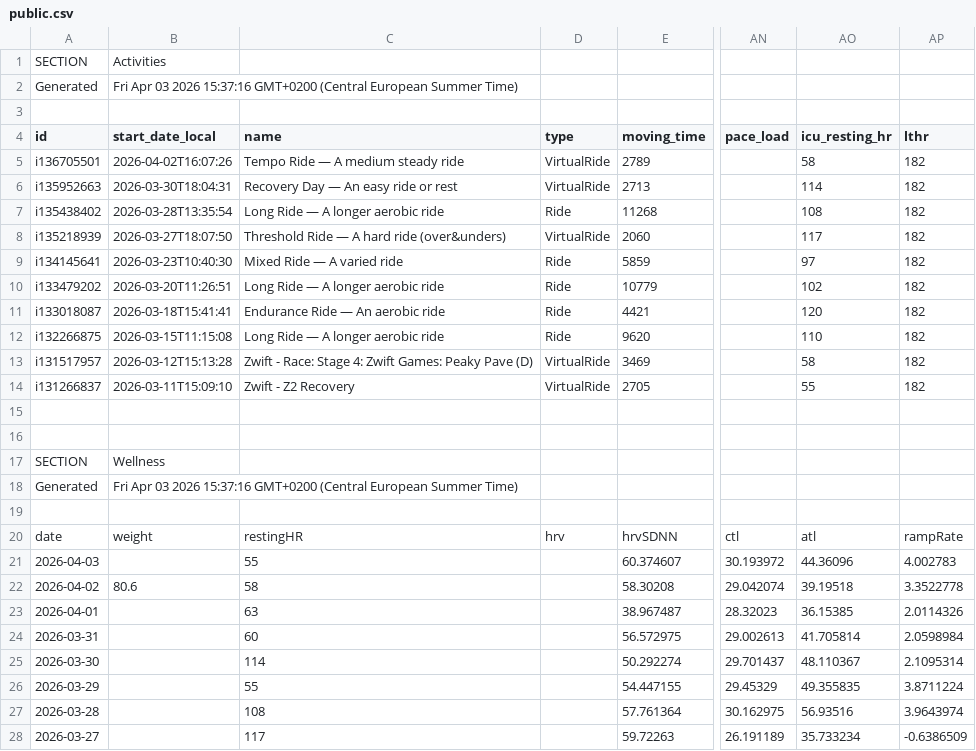
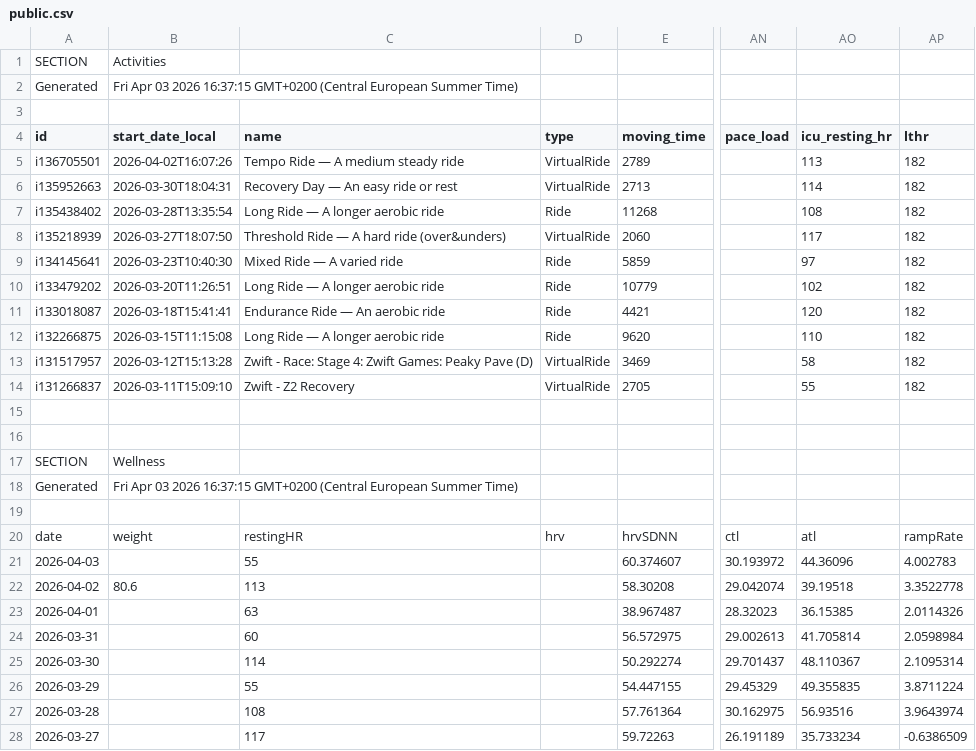
Before and after one commit to 17fed/cyclingcoachaidata, a CSV file: data/public.csv, drawn as a sheet; only a part is shown, gaps mark what is left out; the diff names each change by its address in the sheet, - before the commit and + after, or states it on an @@ line.

Commit message:
Update public.csv

```diff
--- a/data/public.csv
+++ b/data/public.csv
-B2 (start_date_local): …03 2026 15:37:16 GMT+0200 (Central…
+B2 (start_date_local): …03 2026 16:37:15 GMT+0200 (Central…
-AO5 (icu_resting_hr): 58
+AO5 (icu_resting_hr): 113
-B18 (start_date_local): …03 2026 15:37:16 GMT+0200 (Central…
+B18 (start_date_local): …03 2026 16:37:15 GMT+0200 (Central…
-C22 (name): 58
+C22 (name): 113
```
